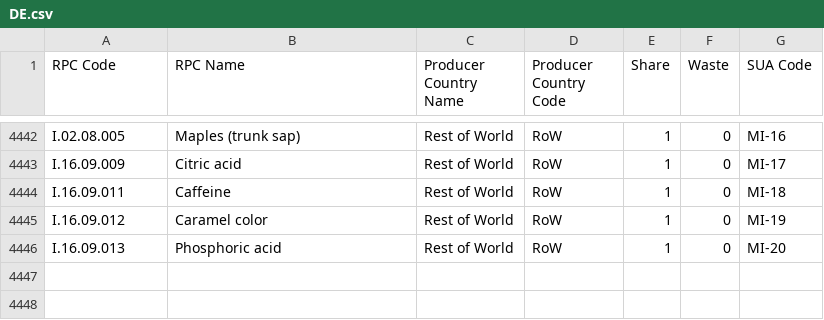
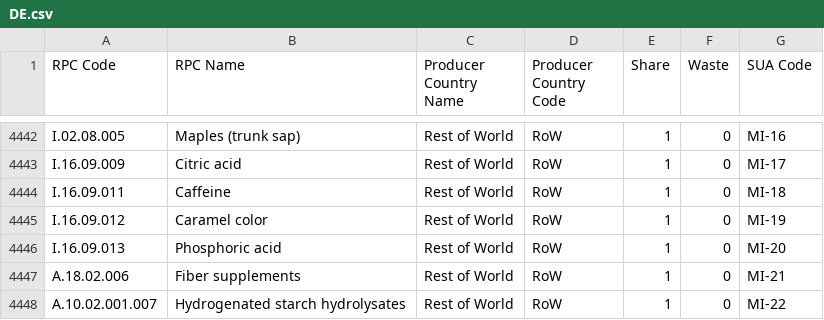
Before and after one commit to SLU-foodsystems/safad, a CSV file: src/default-input-files/SAFAD IP Origin and Waste of RPC/DE.csv, drawn as a sheet; only a part is shown, gaps mark what is left out; the diff names each change by its address in the sheet, - before the commit and + after, or states it on an @@ line.

```diff
--- a/src/default-input-files/SAFAD IP Origin and Waste of RPC/DE.csv
+++ b/src/default-input-files/SAFAD IP Origin and Waste of RPC/DE.csv
+row 4447: A.18.02.006 | Fiber supplements | Rest of World | RoW | 1 | 0 | MI-21
+row 4448: A.10.02.001.007 | Hydrogenated starch hydrolysates | Rest of World | RoW | 1 | 0 | MI-22
```
Also changed, not shown: src/default-input-files/SAFAD IP Origin and Waste of RPC/ES.csv, src/default-input-files/SAFAD IP Origin and Waste of RPC/FR.csv, 9 other files.
